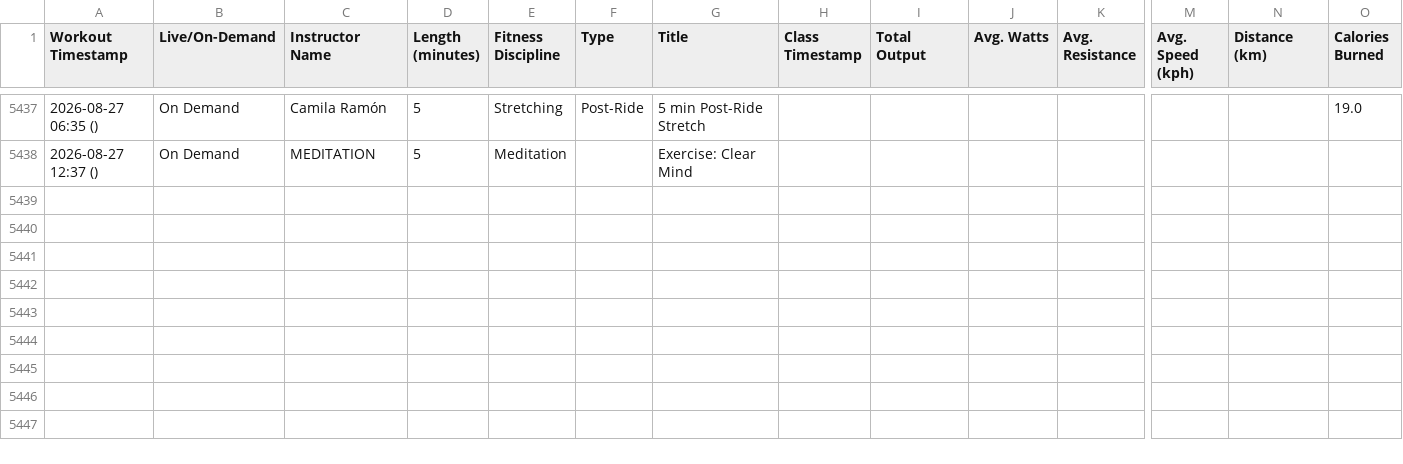
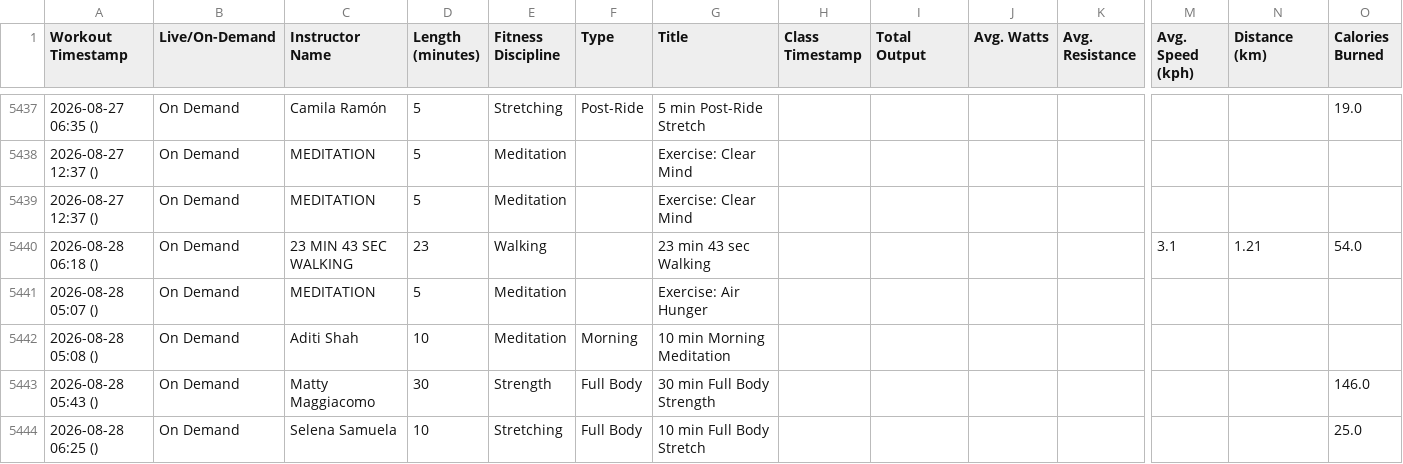
Before and after one commit to soroosj/peloton-dashboard, a CSV file: pedalingdata_workouts.csv, drawn as a sheet; only a part is shown, gaps mark what is left out; rows hold the shown columns only; the diff names each change by its address in the sheet, - before the commit and + after, or states it on an @@ line.

Commit message:
Auto-update CSV 2026-08-28 20:00

```diff
--- a/pedalingdata_workouts.csv
+++ b/pedalingdata_workouts.csv
+row 5439: 2026-08-27 12:37 () | On Demand | MEDITATION | 5 | Meditation |  | Exercise: Clear Mind
+row 5440: 2026-08-28 06:18 () | On Demand | 23 MIN 43 SEC WALKING | 23 | Walking |  | 23 min 43 sec Walking |  |  |  |  | 3.1 | 1.21 | 54.0
+row 5441: 2026-08-28 05:07 () | On Demand | MEDITATION | 5 | Meditation |  | Exercise: Air Hunger
+row 5442: 2026-08-28 05:08 () | On Demand | Aditi Shah | 10 | Meditation | Morning | 10 min Morning Meditation
+row 5443: 2026-08-28 05:43 () | On Demand | Matty Maggiacomo | 30 | Strength | Full Body | 30 min Full Body Strength |  |  |  |  |  |  | 146.0
+row 5444: 2026-08-28 06:25 () | On Demand | Selena Samuela | 10 | Stretching | Full Body | 10 min Full Body Stretch |  |  |  |  |  |  | 25.0
```
